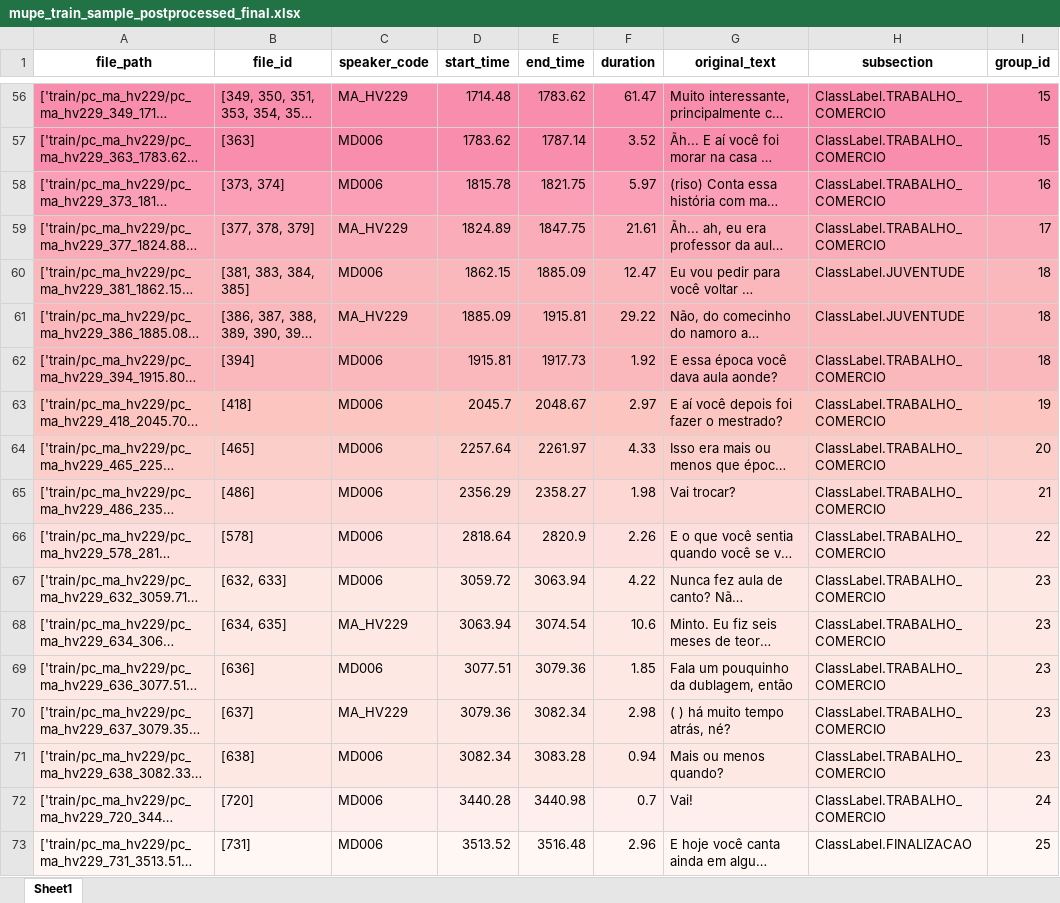
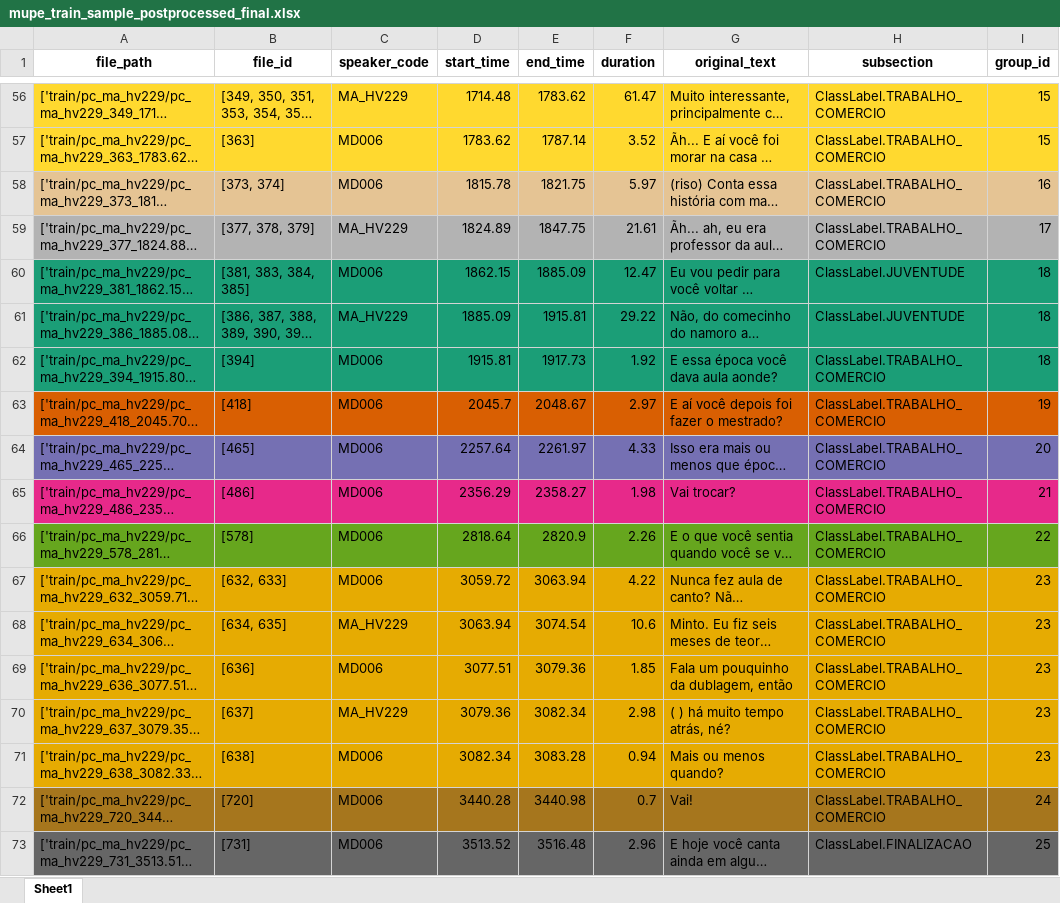
Before and after one commit to antonioMoreira/my-masters-degree, an Excel workbook: notebooks/mupe_train_sample_postprocessed_final.xlsx, sheet Sheet1, drawn as a sheet; only a part is shown, gaps mark what is left out; long unchanged cells end in …; values as stored, in another font and other column widths than the file's, no borders; the diff covers the shown part only; the diff names each change by its address in the sheet, - before the commit and + after, or states it on an @@ line.

```diff
--- a/notebooks/mupe_train_sample_postprocessed_final.xlsx (sheet Sheet1)
+++ b/notebooks/mupe_train_sample_postprocessed_final.xlsx (sheet Sheet1)
-A56:I57 fill: #F98DAE
+A56:I57 fill: #FFD92F
-A58:I58 fill: #FA9FB5
+A58:I58 fill: #E5C494
-A59:I59 fill: #FBACB9
+A59:I59 fill: #B3B3B3
-A60:I62 fill: #FBB8BC
+A60:I62 fill: #1B9E77
-A63:I63 fill: #FCC5C0
+A63:I63 fill: #D95F02
-A64:I64 fill: #FCCECA
+A64:I64 fill: #7570B3
-A65:I65 fill: #FDD7D3
+A65:I65 fill: #E7298A
-A66:I66 fill: #FDE0DD
+A66:I66 fill: #66A61E
-A67:I71 fill: #FEE8E4
+A67:I71 fill: #E6AB02
-A72:I72 fill: #FEEFEC
+A72:I72 fill: #A6761D
-A73:I73 fill: #FFF7F3
+A73:I73 fill: #666666
```
Also changed, not shown: cell formats elsewhere in this sheet, 31 other files.
